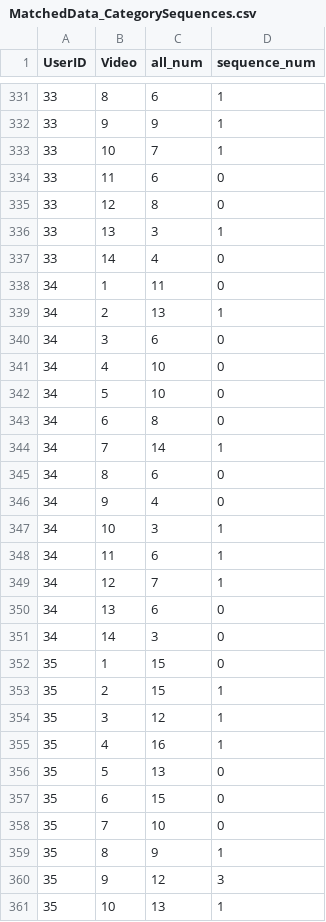
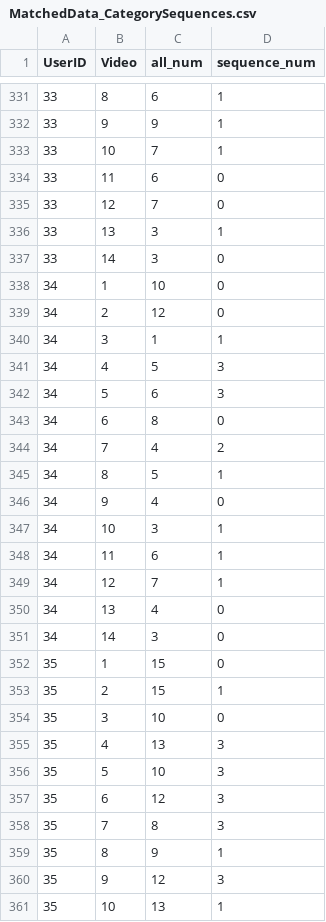
Before and after one commit to dengxw66/MKT_data_mining, a CSV file: Multimodal/image2text/accuracy/MatchedData_CategorySequences.csv, drawn as a sheet; only a part is shown, gaps mark what is left out; the diff covers the shown part only.

```diff
--- a/Multimodal/image2text/accuracy/MatchedData_CategorySequences.csv
+++ b/Multimodal/image2text/accuracy/MatchedData_CategorySequences.csv
@@ -334,13 +334,13 @@ UserID,Video,all_num,sequence_num
 33,11,6,0
-33,12,8,0
+33,12,7,0
 33,13,3,1
-33,14,4,0
-34,1,11,0
-34,2,13,1
-34,3,6,0
-34,4,10,0
-34,5,10,0
+33,14,3,0
+34,1,10,0
+34,2,12,0
+34,3,1,1
+34,4,5,3
+34,5,6,3
 34,6,8,0
-34,7,14,1
-34,8,6,0
+34,7,4,2
+34,8,5,1
 34,9,4,0
@@ -349,3 +349,3 @@ UserID,Video,all_num,sequence_num
 34,12,7,1
-34,13,6,0
+34,13,4,0
 34,14,3,0
@@ -353,7 +353,7 @@ UserID,Video,all_num,sequence_num
 35,2,15,1
-35,3,12,1
-35,4,16,1
-35,5,13,0
-35,6,15,0
-35,7,10,0
+35,3,10,0
+35,4,13,3
+35,5,10,3
+35,6,12,3
+35,7,8,3
 35,8,9,1
```
Also changed, not shown: 60 edited cells elsewhere in this file, 7 other files.
